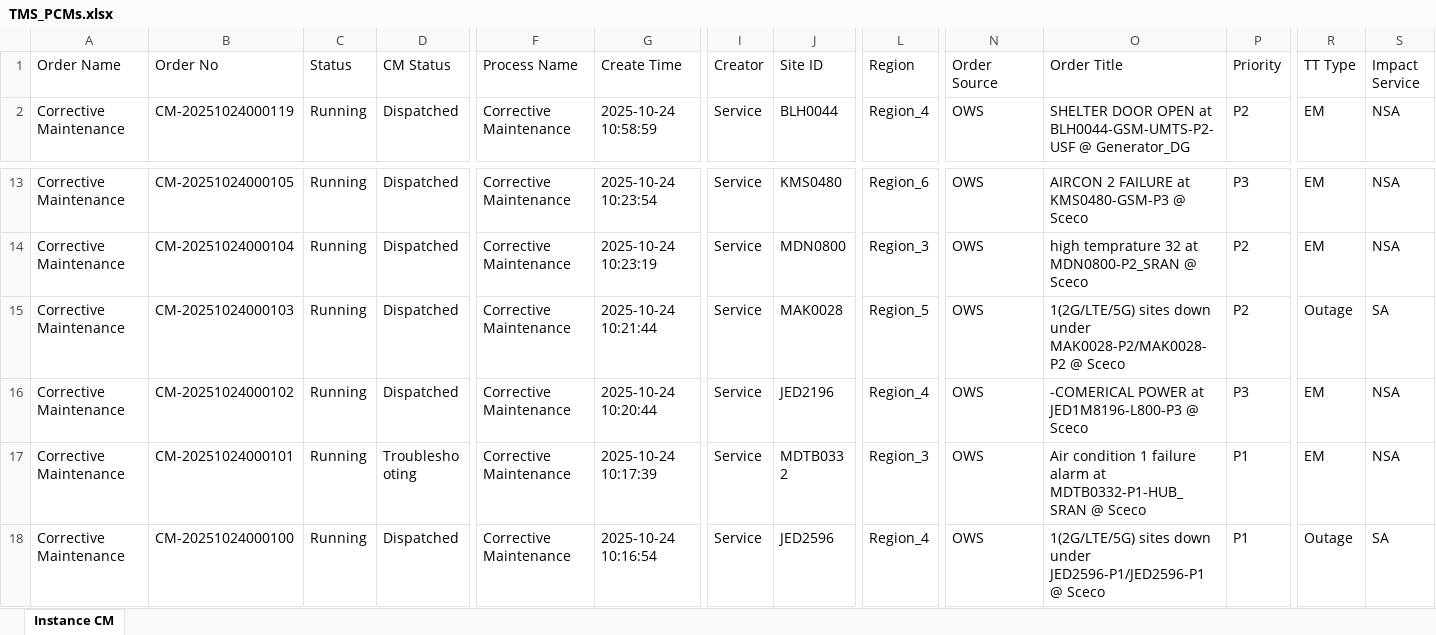
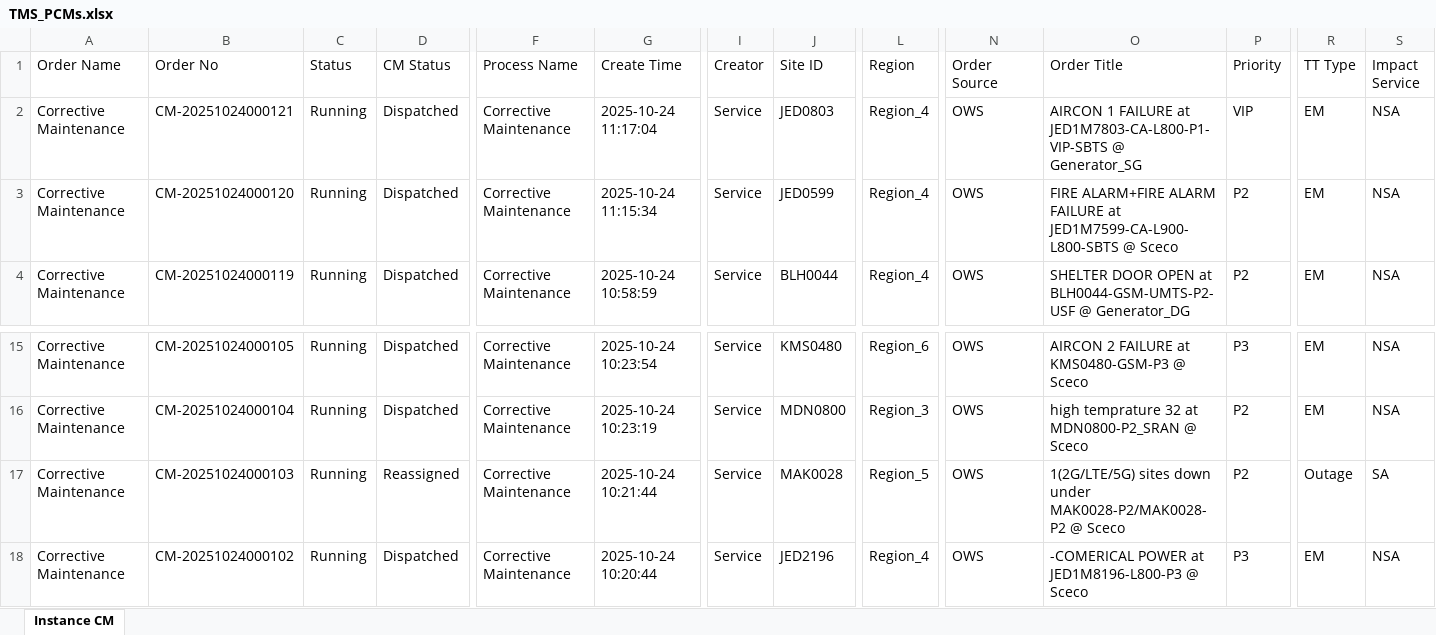
Before and after one commit to decosaro/tms_running, an Excel workbook: TMS_PCMs.xlsx, sheet Instance CM, drawn as a sheet; only a part is shown, gaps mark what is left out; the shorter side is filled out with more unchanged rows; values as stored, in another font and other column widths than the file's, no borders; addresses are those after the commit; rows hold the shown columns only; the diff names each change by its address in the sheet, - before the commit and + after, or states it on an @@ line.

Commit message:
Updated TMS_PCMs.xlsx from OneDrive

```diff
--- a/TMS_PCMs.xlsx (sheet Instance CM)
+++ b/TMS_PCMs.xlsx (sheet Instance CM)
+row 2: Corrective Maintenance | CM-20251024000121 | Running | Dispatched | Corrective Maintenance | 2025-10-24 11:17:04 | Service | JED0803 | Region_4 | OWS | AIRCON 1 FAILURE at JED1M7803-CA-L800-P1-VIP-SBTS @ Generator_SG | VIP | EM | NSA
+row 3: Corrective Maintenance | CM-20251024000120 | Running | Dispatched | Corrective Maintenance | 2025-10-24 11:15:34 | Service | JED0599 | Region_4 | OWS | FIRE ALARM+FIRE ALARM FAILURE at JED1M7599-CA-L900-L800-SBTS @ Sceco | P2 | EM | NSA
-D17 (CM Status): Dispatched
+D17 (CM Status): Reassigned
```
